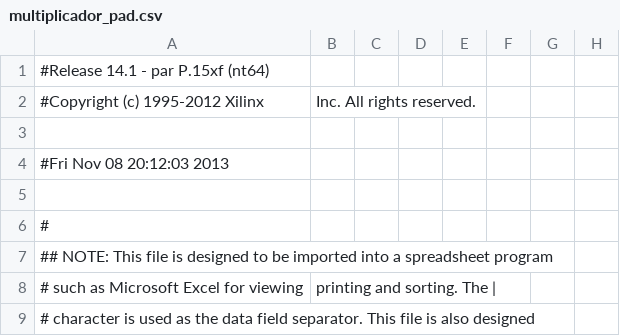
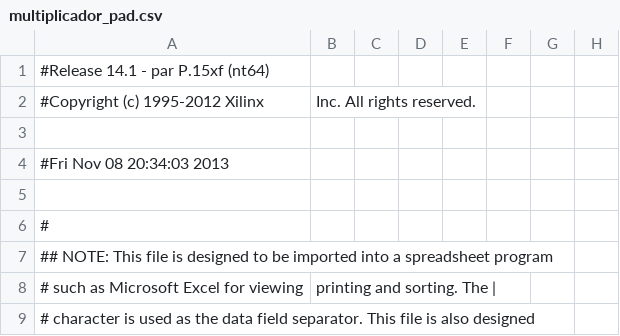
Before and after one commit to Ignacio-Iker-Prado-Rujas/toc-practicas, a CSV file: Practica3/Pr3/multiplicador_pad.csv, drawn as a sheet; only a part is shown; the diff names each change by its address in the sheet, - before the commit and + after, or states it on an @@ line.

```diff
--- a/Practica3/Pr3/multiplicador_pad.csv
+++ b/Practica3/Pr3/multiplicador_pad.csv
-A4: #Fri Nov 08 20:12:03 2013
+A4: #Fri Nov 08 20:34:03 2013
```
Also changed, not shown: 57 other files.
